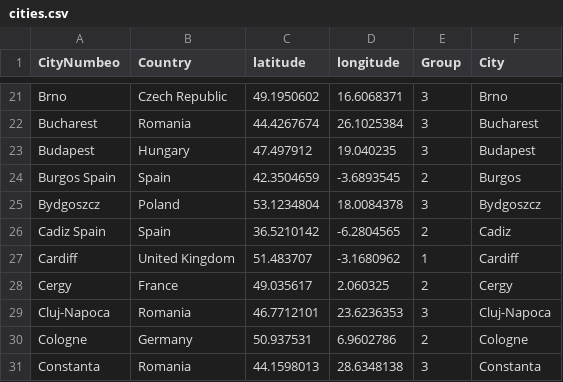
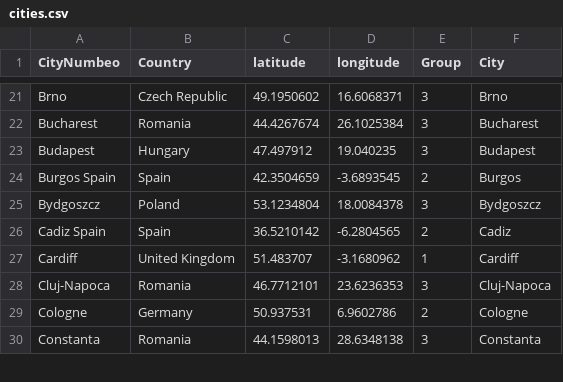
Before and after one commit to hugomoran159/ecl-backend-api, a CSV file: static/cities.csv, drawn as a sheet; only a part is shown, gaps mark what is left out; the diff names each change by its address in the sheet, - before the commit and + after, or states it on an @@ line.

```diff
--- a/static/cities.csv
+++ b/static/cities.csv
-row 28: Cergy | France | 49.035617 | 2.060325 | 2 | Cergy
```
Also changed, not shown: 7 other files.
